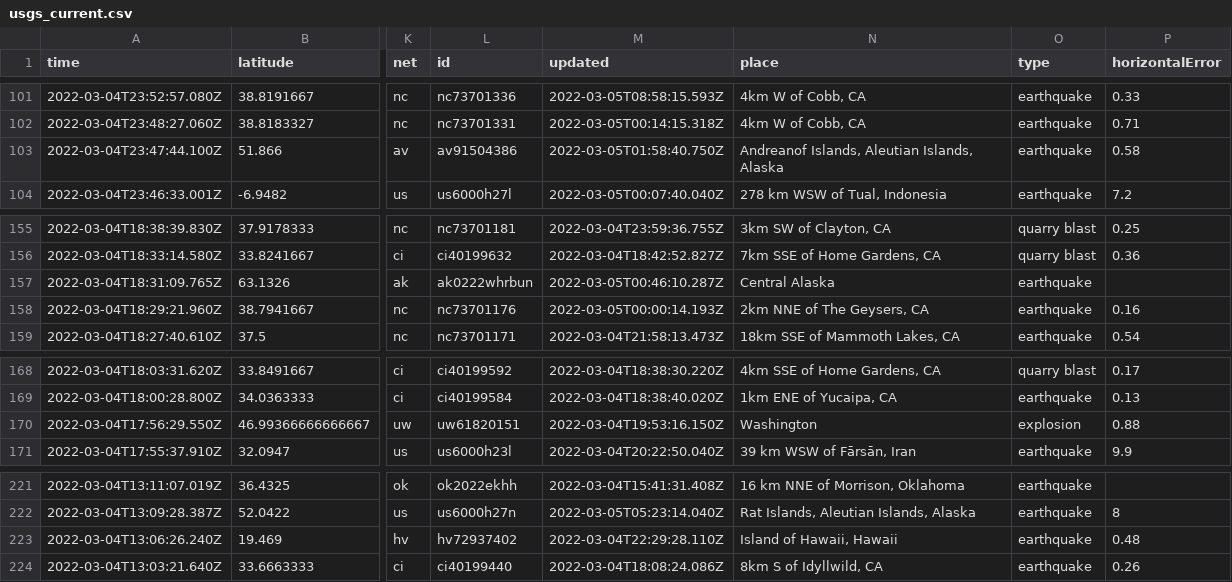
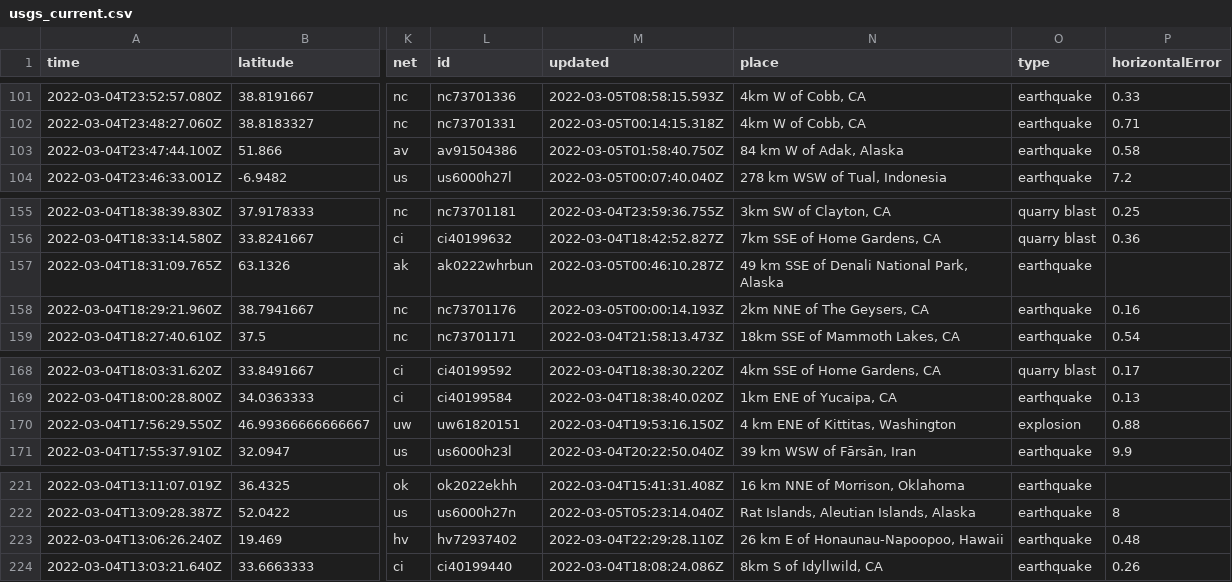
Before and after one commit to aadittambe/actions-pipeline, a CSV file: usgs_current.csv, drawn as a sheet; only a part is shown, gaps mark what is left out; the diff names each change by its address in the sheet, - before the commit and + after, or states it on an @@ line.

```diff
--- a/usgs_current.csv
+++ b/usgs_current.csv
-N103 (place): Andreanof Islands, Aleutian Islands, Alaska
+N103 (place): 84 km W of Adak, Alaska
-N157 (place): Central Alaska
+N157 (place): 49 km SSE of Denali National Park, Alaska
-N170 (place): Washington
+N170 (place): 4 km ENE of Kittitas, Washington
-N223 (place): Island of Hawaii, Hawaii
+N223 (place): 26 km E of Honaunau-Napoopoo, Hawaii
```
